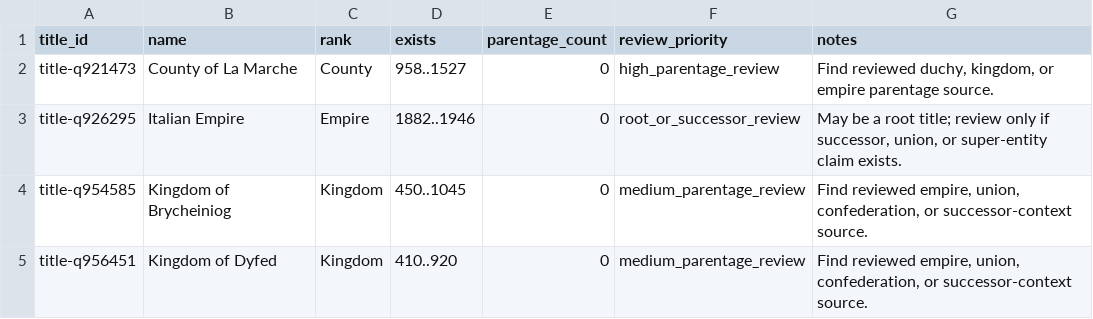
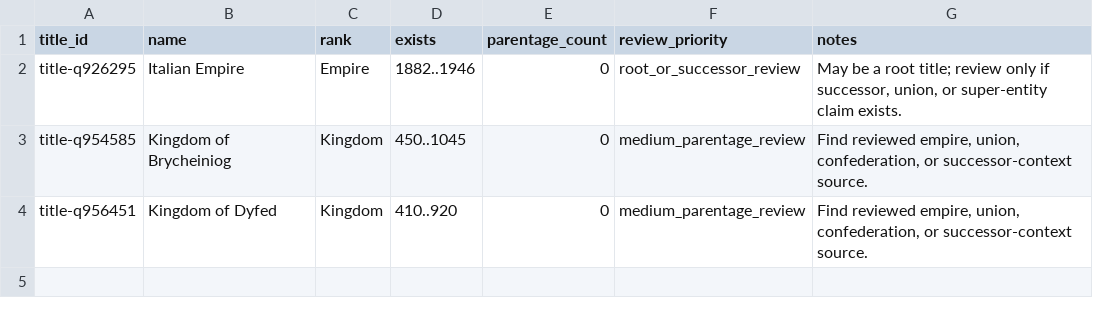
Before and after one commit to giodl73-repo/DUCHY, a TSV file: data/staging/parentage-gap-shards/batch-006.tsv, drawn as a sheet.

Commit message:
Add La Marche French crown parentage

```diff
--- a/data/staging/parentage-gap-shards/batch-006.tsv
+++ b/data/staging/parentage-gap-shards/batch-006.tsv
@@ -1,3 +1,2 @@
 title_id	name	rank	exists	parentage_count	review_priority	notes
-title-q921473	County of La Marche	County	958..1527	0	high_parentage_review	Find reviewed duchy, kingdom, or empire parentage source.
 title-q926295	Italian Empire	Empire	1882..1946	0	root_or_successor_review	May be a root title; review only if successor, union, or super-entity claim exists.
```
Also changed, not shown: data/staging/parentage-gap-targets.tsv, 16 other files.
